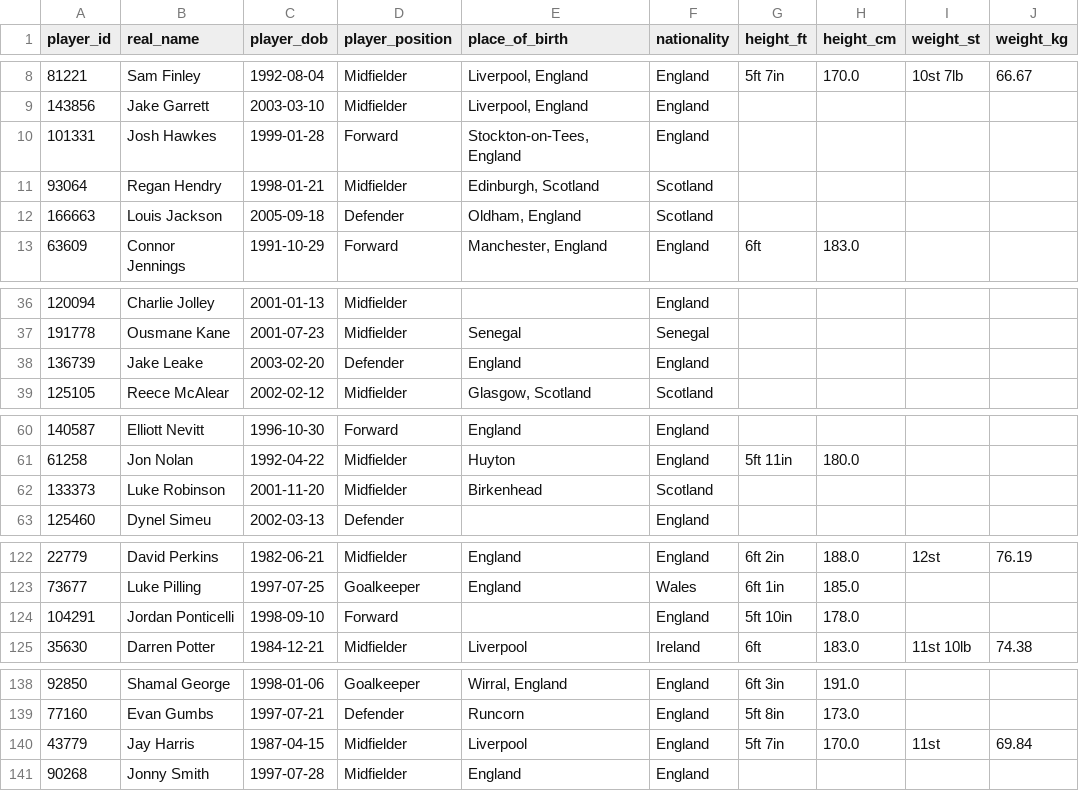
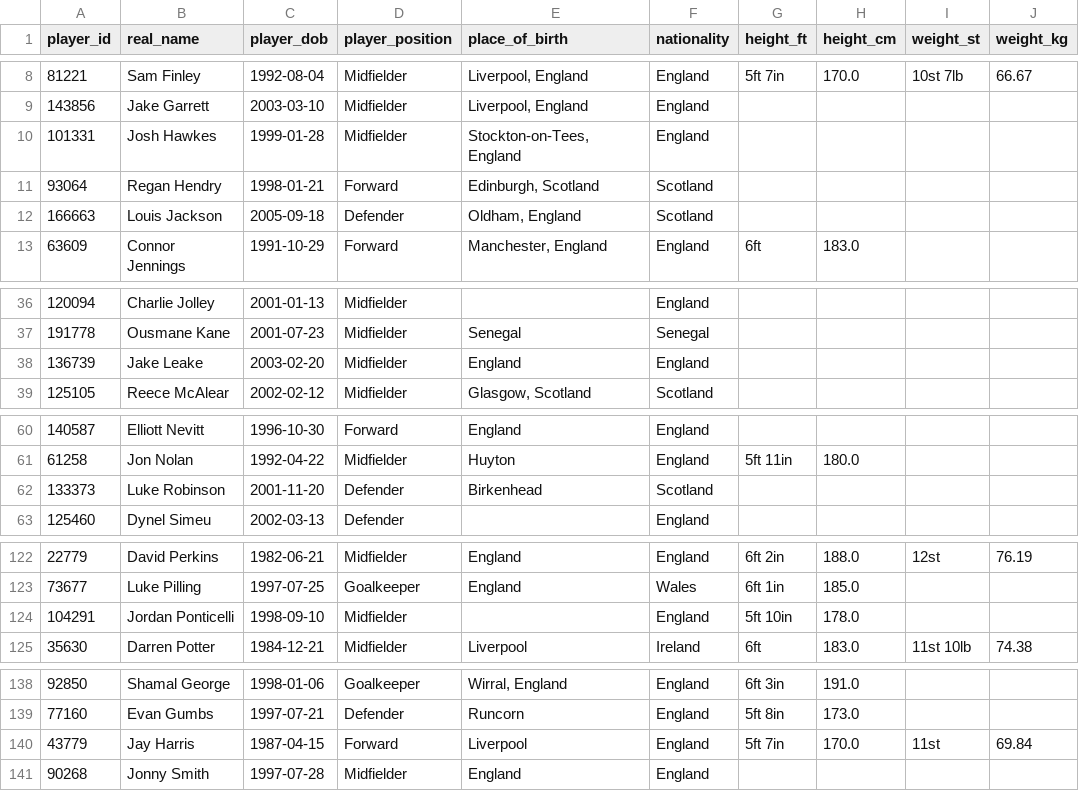
Before and after one commit to petebrown/scrape-player-info, a CSV file: data/player-info.csv, drawn as a sheet; only a part is shown, gaps mark what is left out; the diff covers the shown part only.

```diff
--- a/data/player-info.csv
+++ b/data/player-info.csv
@@ -9,4 +9,4 @@ player_id,real_name,player_dob,player_position,place_of_birth,nationality,height
 143856,Jake Garrett,2003-03-10,Midfielder,"Liverpool, England",England,,,,
-101331,Josh Hawkes,1999-01-28,Forward,"Stockton-on-Tees, England",England,,,,
-93064,Regan Hendry,1998-01-21,Midfielder,"Edinburgh, Scotland",Scotland,,,,
+101331,Josh Hawkes,1999-01-28,Midfielder,"Stockton-on-Tees, England",England,,,,
+93064,Regan Hendry,1998-01-21,Forward,"Edinburgh, Scotland",Scotland,,,,
 166663,Louis Jackson,2005-09-18,Defender,"Oldham, England",Scotland,,,,
@@ -37,3 +37,3 @@ player_id,real_name,player_dob,player_position,place_of_birth,nationality,height
 191778,Ousmane Kane,2001-07-23,Midfielder,Senegal,Senegal,,,,
-136739,Jake Leake,2003-02-20,Defender,England,England,,,,
+136739,Jake Leake,2003-02-20,Midfielder,England,England,,,,
 125105,Reece McAlear,2002-02-12,Midfielder,"Glasgow, Scotland",Scotland,,,,
@@ -61,3 +61,3 @@ player_id,real_name,player_dob,player_position,place_of_birth,nationality,height
 61258,Jon Nolan,1992-04-22,Midfielder,Huyton,England,5ft 11in,180.0,,
-133373,Luke Robinson,2001-11-20,Midfielder,Birkenhead,Scotland,,,,
+133373,Luke Robinson,2001-11-20,Defender,Birkenhead,Scotland,,,,
 125460,Dynel Simeu,2002-03-13,Defender,,England,,,,
@@ -123,3 +123,3 @@ player_id,real_name,player_dob,player_position,place_of_birth,nationality,height
 73677,Luke Pilling,1997-07-25,Goalkeeper,England,Wales,6ft 1in,185.0,,
-104291,Jordan Ponticelli,1998-09-10,Forward,,England,5ft 10in,178.0,,
+104291,Jordan Ponticelli,1998-09-10,Midfielder,,England,5ft 10in,178.0,,
 35630,Darren Potter,1984-12-21,Midfielder,Liverpool,Ireland,6ft,183.0,11st 10lb,74.38
@@ -139,3 +139,3 @@ player_id,real_name,player_dob,player_position,place_of_birth,nationality,height
 77160,Evan Gumbs,1997-07-21,Defender,Runcorn,England,5ft 8in,173.0,,
-43779,Jay Harris,1987-04-15,Midfielder,Liverpool,England,5ft 7in,170.0,11st,69.84
+43779,Jay Harris,1987-04-15,Forward,Liverpool,England,5ft 7in,170.0,11st,69.84
 90268,Jonny Smith,1997-07-28,Midfielder,England,England,,,,
```
Also changed, not shown: 1 edited cell elsewhere in this file.
